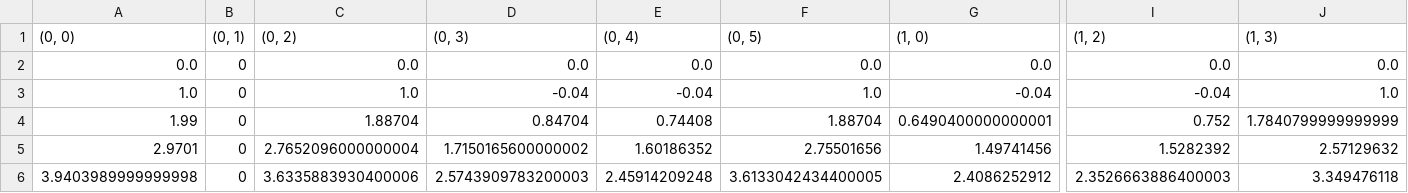
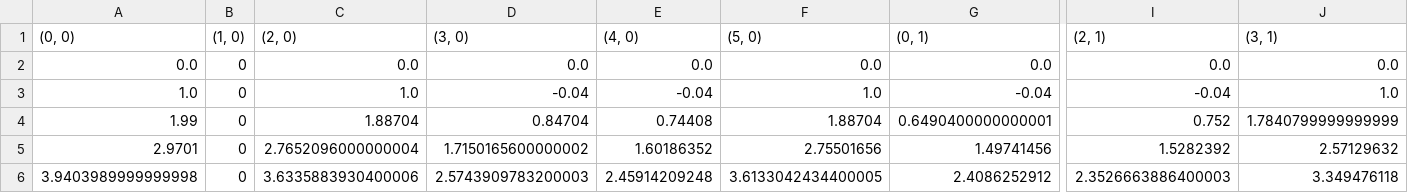
Before and after one commit to Atul-Acharya-17/Markov-Decision-Process, a CSV file: analysis/value_iteration.csv, drawn as a sheet; only a part is shown, gaps mark what is left out; the diff covers the shown part only; the diff names each change by its address in the sheet, - before the commit and + after, or states it on an @@ line.

```diff
--- a/analysis/value_iteration.csv
+++ b/analysis/value_iteration.csv
-B1: (0, 1)
+B1: (1, 0)
-C1: (0, 2)
+C1: (2, 0)
-D1: (0, 3)
+D1: (3, 0)
-E1: (0, 4)
+E1: (4, 0)
-F1: (0, 5)
+F1: (5, 0)
-G1: (1, 0)
+G1: (0, 1)
-I1: (1, 2)
+I1: (2, 1)
-J1: (1, 3)
+J1: (3, 1)
```
Also changed, not shown: 22 edited cells elsewhere in this file, 13 other files.
